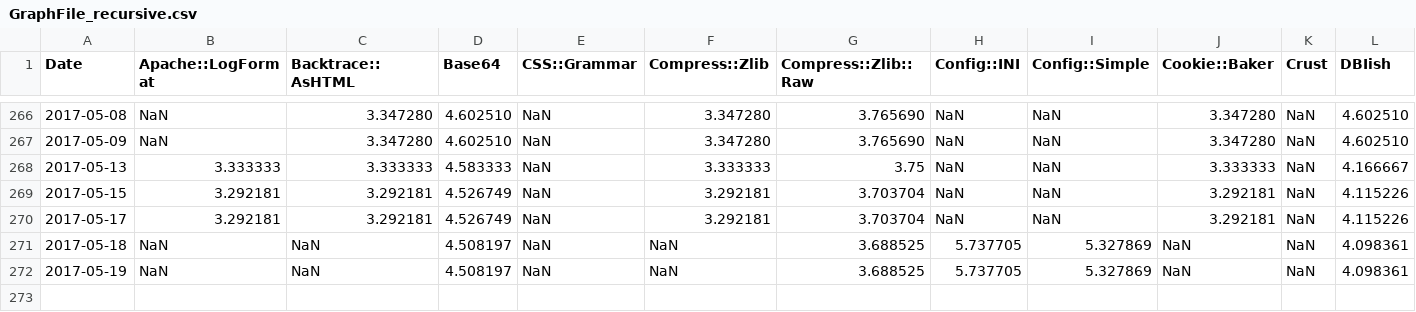
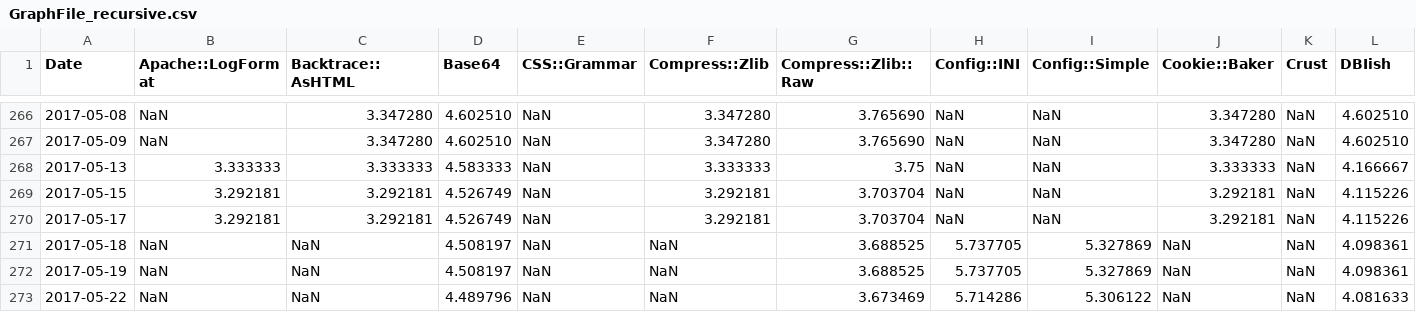
Before and after one commit to finanalyst/ModuleCitation, a CSV file: GraphFile_recursive.csv, drawn as a sheet; only a part is shown, gaps mark what is left out; rows hold the shown columns only; the diff names each change by its address in the sheet, - before the commit and + after, or states it on an @@ line.

```diff
--- a/GraphFile_recursive.csv
+++ b/GraphFile_recursive.csv
+row 273: 2017-05-22 | NaN | NaN | 4.489796 | NaN | NaN | 3.673469 | 5.714286 | 5.306122 | NaN | NaN | 4.081633
```
Also changed, not shown: GraphFile_AllModules.csv, GraphFile_simple.csv, 1 other file.
